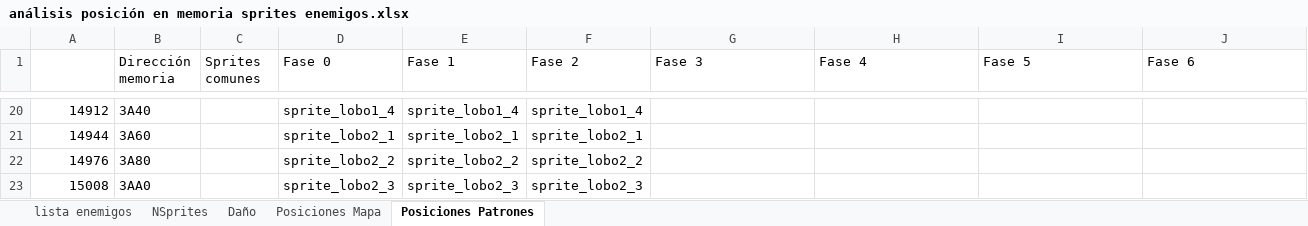
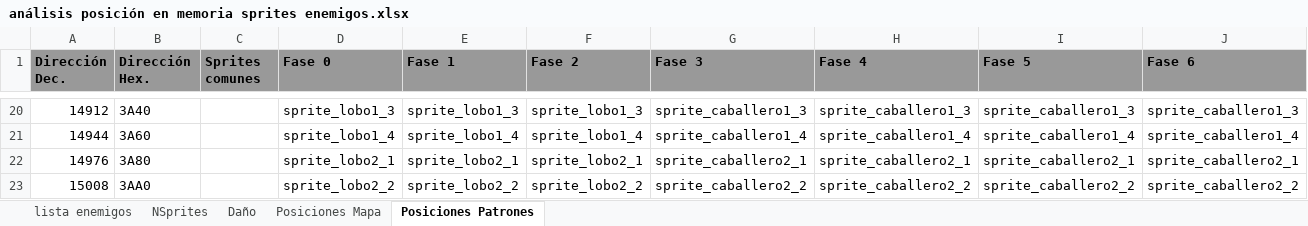
Before and after one commit to sakopaco/vampireslayer, an Excel workbook: doc/análisis posición en memoria sprites enemigos.xlsx, sheet Posiciones Patrones, drawn as a sheet; only a part is shown, gaps mark what is left out; values as stored, in another font and other column widths than the file's, no borders; the diff covers the shown part only; the diff names each change by its address in the sheet, - before the commit and + after, or states it on an @@ line.

Commit message:
Continuación definir pos patrones sprites
Fin posiciones de memoria
Falta definir posiciones OAM

```diff
--- a/doc/análisis posición en memoria sprites enemigos.xlsx (sheet Posiciones Patrones)
+++ b/doc/análisis posición en memoria sprites enemigos.xlsx (sheet Posiciones Patrones)
-A1: (empty)
+A1: Dirección Dec.
-A1:J1 fill: none
+A1:J1 fill: #999999
-B1: Dirección memoria
+B1: Dirección Hex.
-B1:J1 bold: off
+B1:J1 bold: on
-D20 (Fase 0): sprite_lobo1_4
+D20 (Fase 0): sprite_lobo1_3
-E20 (Fase 1): sprite_lobo1_4
+E20 (Fase 1): sprite_lobo1_3
-F20 (Fase 2): sprite_lobo1_4
+F20 (Fase 2): sprite_lobo1_3
-G20 (Fase 3): (empty)
+G20 (Fase 3): sprite_caballero1_3
-H20 (Fase 4): (empty)
+H20 (Fase 4): sprite_caballero1_3
-I20 (Fase 5): (empty)
+I20 (Fase 5): sprite_caballero1_3
-J20 (Fase 6): (empty)
+J20 (Fase 6): sprite_caballero1_3
-D21 (Fase 0): sprite_lobo2_1
+D21 (Fase 0): sprite_lobo1_4
-E21 (Fase 1): sprite_lobo2_1
+E21 (Fase 1): sprite_lobo1_4
-F21 (Fase 2): sprite_lobo2_1
+F21 (Fase 2): sprite_lobo1_4
-G21 (Fase 3): (empty)
+G21 (Fase 3): sprite_caballero1_4
-H21 (Fase 4): (empty)
+H21 (Fase 4): sprite_caballero1_4
-I21 (Fase 5): (empty)
+I21 (Fase 5): sprite_caballero1_4
-J21 (Fase 6): (empty)
+J21 (Fase 6): sprite_caballero1_4
-D22 (Fase 0): sprite_lobo2_2
+D22 (Fase 0): sprite_lobo2_1
-E22 (Fase 1): sprite_lobo2_2
+E22 (Fase 1): sprite_lobo2_1
-F22 (Fase 2): sprite_lobo2_2
+F22 (Fase 2): sprite_lobo2_1
-G22 (Fase 3): (empty)
+G22 (Fase 3): sprite_caballero2_1
-H22 (Fase 4): (empty)
+H22 (Fase 4): sprite_caballero2_1
-I22 (Fase 5): (empty)
+I22 (Fase 5): sprite_caballero2_1
-J22 (Fase 6): (empty)
+J22 (Fase 6): sprite_caballero2_1
-D23 (Fase 0): sprite_lobo2_3
+D23 (Fase 0): sprite_lobo2_2
-E23 (Fase 1): sprite_lobo2_3
+E23 (Fase 1): sprite_lobo2_2
-F23 (Fase 2): sprite_lobo2_3
+F23 (Fase 2): sprite_lobo2_2
-G23 (Fase 3): (empty)
+G23 (Fase 3): sprite_caballero2_2
-H23 (Fase 4): (empty)
+H23 (Fase 4): sprite_caballero2_2
-I23 (Fase 5): (empty)
+I23 (Fase 5): sprite_caballero2_2
-J23 (Fase 6): (empty)
+J23 (Fase 6): sprite_caballero2_2
```
Also changed, not shown: 186 edited cells and cell formats elsewhere in this sheet, sheet Posiciones Mapa, sheet lista enemigos.
